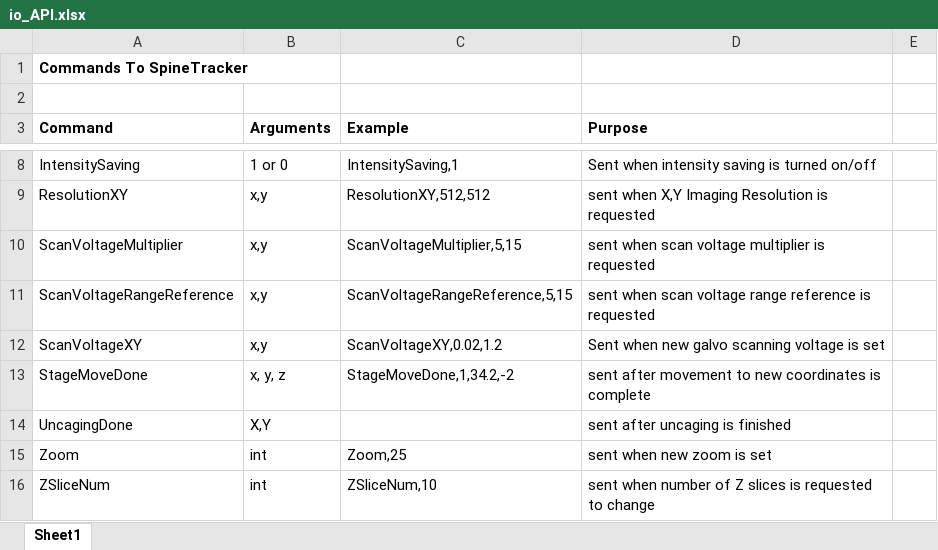
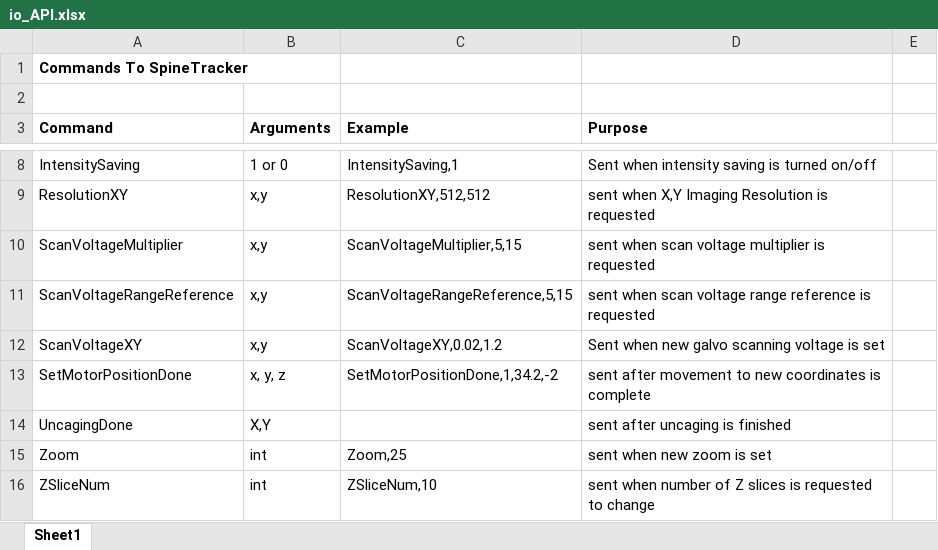
Before and after one commit to mikeusru/SpineTracker, an Excel workbook: io_API.xlsx, sheet Sheet1, drawn as a sheet; only a part is shown, gaps mark what is left out; values as stored, in another font and other column widths than the file's, no borders; the diff names each change by its address in the sheet, - before the commit and + after, or states it on an @@ line.

Commit message:
replaced StageMoveDone with SetMotorPositionDone

```diff
--- a/io_API.xlsx (sheet Sheet1)
+++ b/io_API.xlsx (sheet Sheet1)
-A13 (Command): StageMoveDone
+A13 (Command): SetMotorPositionDone
-C13 (Example): StageMoveDone,1,34.2,-2
+C13 (Example): SetMotorPositionDone,1,34.2,-2
```
